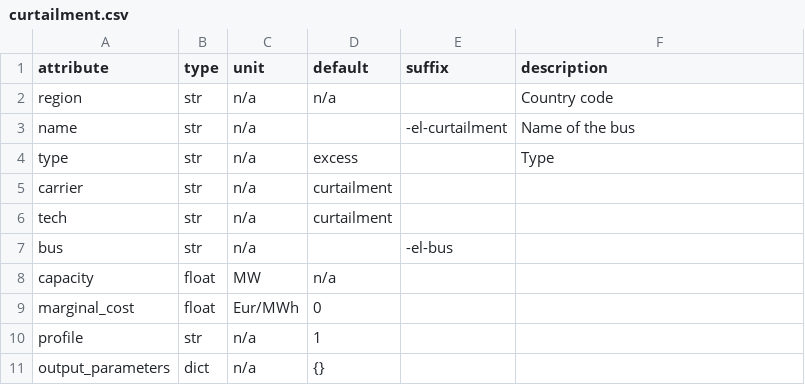
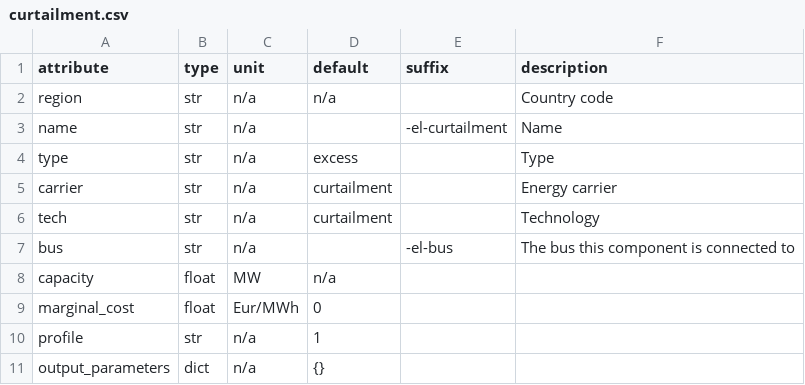
Before and after one commit to modex-flexmex/oemof-flexmex, a CSV file: oemoflex/component_attrs/curtailment.csv, drawn as a sheet.

```diff
--- a/oemoflex/component_attrs/curtailment.csv
+++ b/oemoflex/component_attrs/curtailment.csv
@@ -2,7 +2,7 @@ attribute,type,unit,default,suffix,description
 region,str,n/a,n/a,,Country code
-name,str,n/a,,-el-curtailment,Name of the bus
+name,str,n/a,,-el-curtailment,Name
 type,str,n/a,excess,,Type
-carrier,str,n/a,curtailment,,
-tech,str,n/a,curtailment,,
-bus,str,n/a,,-el-bus,
+carrier,str,n/a,curtailment,,Energy carrier
+tech,str,n/a,curtailment,,Technology
+bus,str,n/a,,-el-bus,The bus this component is connected to
 capacity,float,MW,n/a,,
```
Also changed, not shown: oemoflex/component_attrs/link.csv, oemoflex/component_attrs/pv.csv, 6 other files.
